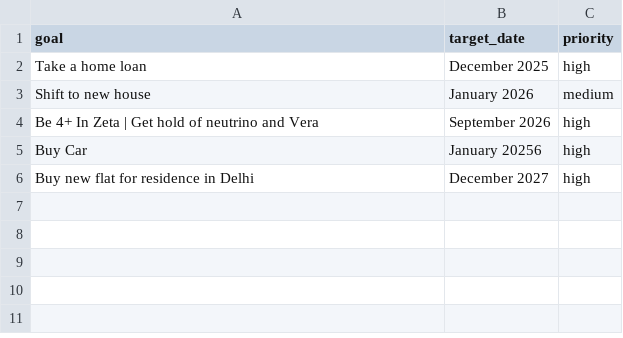
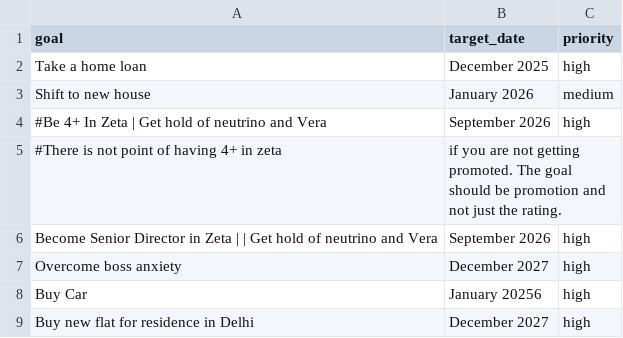
Before and after one commit to madhur/dotfiles, a CSV file: home/madhur/.config/conky/goals.csv, drawn as a sheet.

```diff
--- a/home/madhur/.config/conky/goals.csv
+++ b/home/madhur/.config/conky/goals.csv
@@ -3,3 +3,6 @@ Take a home loan,December 2025,high
 Shift to new house, January 2026, medium
-Be 4+ In Zeta | Get hold of neutrino and Vera, September 2026,high
+#Be 4+ In Zeta | Get hold of neutrino and Vera, September 2026,high
+#There is not point of having 4+ in zeta, if you are not getting promoted. The goal should be promotion and not just the rating.
+Become Senior Director in Zeta | | Get hold of neutrino and Vera, September 2026,high
+Overcome boss anxiety, December 2027, high
 Buy Car, January 20256,high
```
Also changed, not shown: 5 other files.
